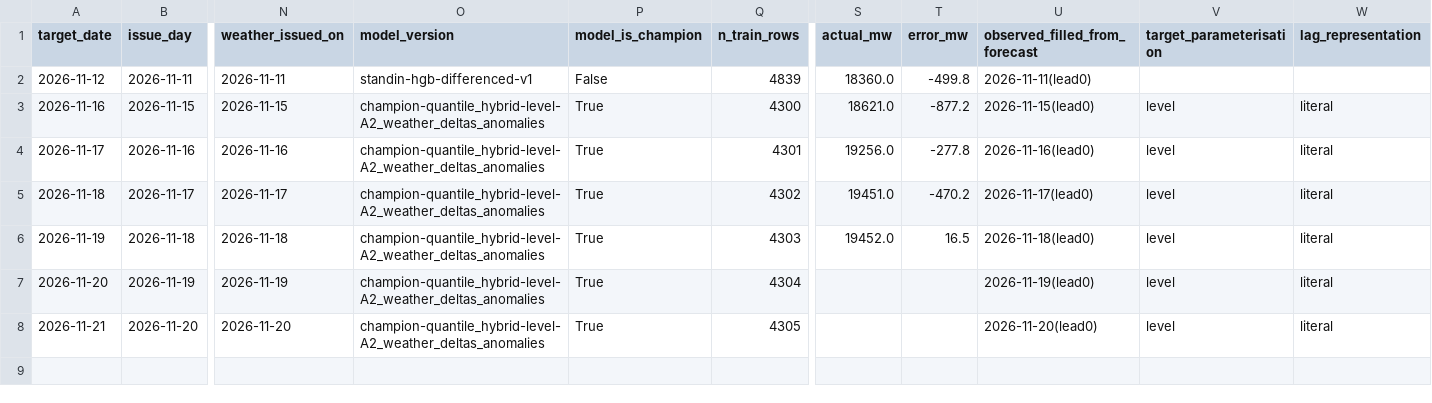
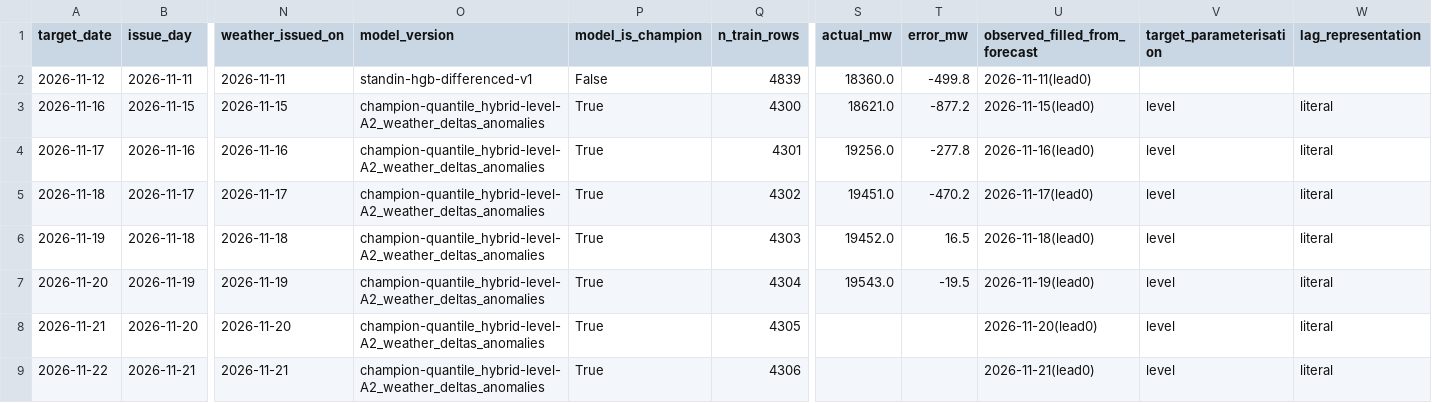
Before and after one commit to gkavin2527/tn-peak-demand, a CSV file: data/predictions_log.csv, drawn as a sheet; only a part is shown, gaps mark what is left out; rows hold the shown columns only; the diff names each change by its address in the sheet, - before the commit and + after, or states it on an @@ line.

```diff
--- a/data/predictions_log.csv
+++ b/data/predictions_log.csv
-S7 (actual_mw): (empty)
+S7 (actual_mw): 19543.0
-T7 (error_mw): (empty)
+T7 (error_mw): -19.5
+row 9: 2026-11-22 | 2026-11-21 | 2026-11-21 | champion-quantile_hybrid-level-A2_weather_deltas_anomalies | True | 4306 |  |  | 2026-11-21(lead0) | level | literal
```
Also changed, not shown: data/weather_forecast_log.csv, 2 other files.
